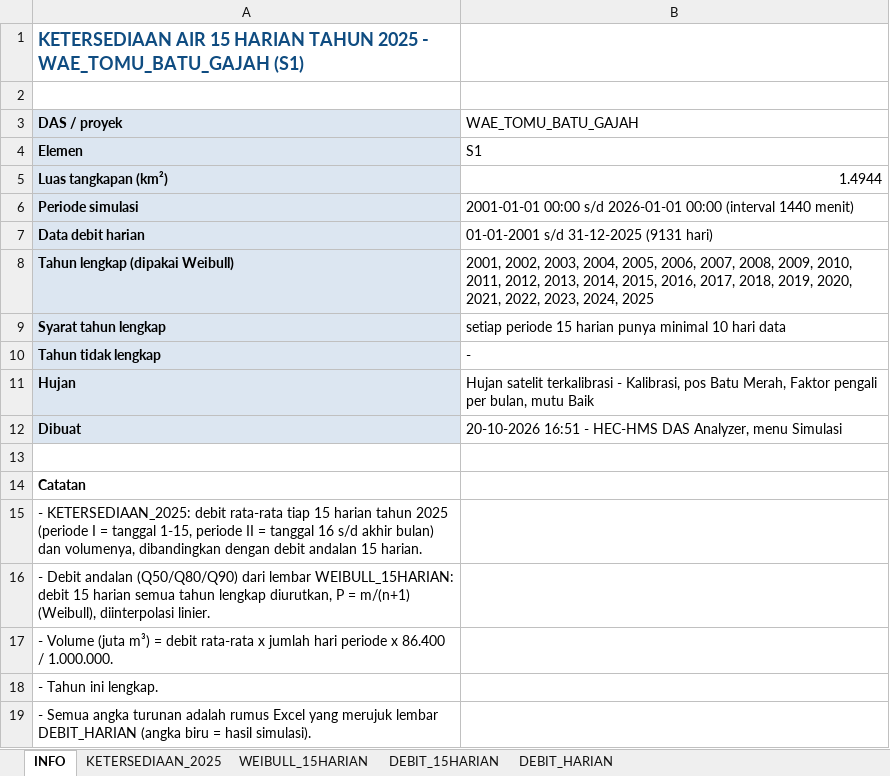
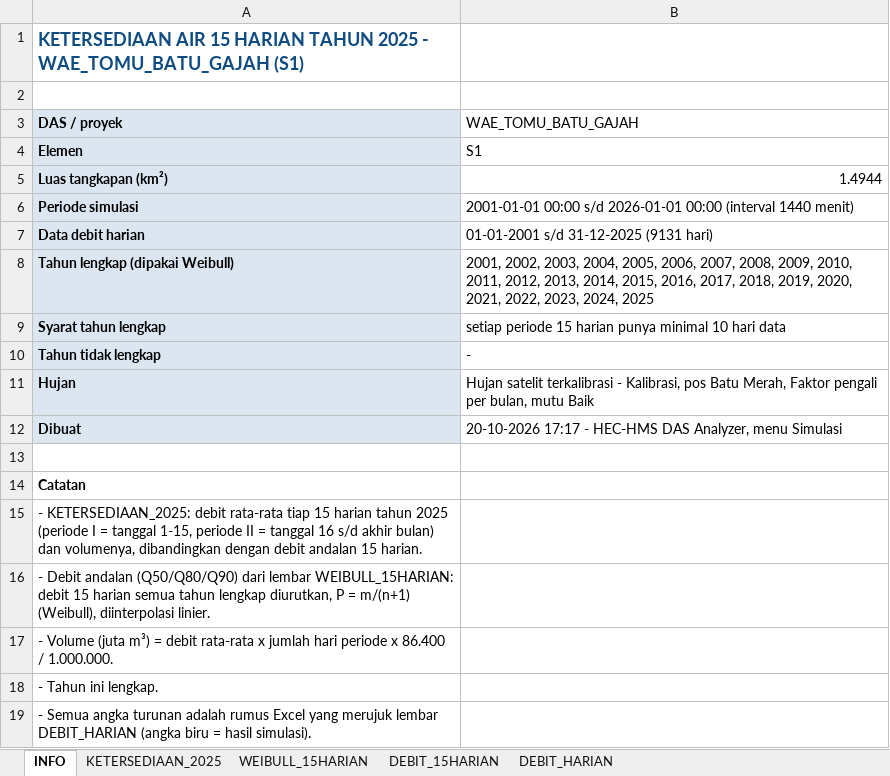
Before and after one commit to alwiensteve13-dot/alwiens13, an Excel workbook: data/hms/mock-1787103997033/Ketersediaan_15Harian_2025_WAE_TOMU_BATU_GAJAH_S1.xlsx, sheet INFO, drawn as a sheet; values as stored, in another font and other column widths than the file's, no borders; the diff names each change by its address in the sheet, - before the commit and + after, or states it on an @@ line.

Commit message:
data: hasil Simulasi HEC-HMS WAE_TOMU_BATU_GAJAH (S1) -> DAS Wae Batu Gajah
Dikirim dari Simulasi HEC-HMS pada 20-10-2026 17:21.
Hasil simulasi DAS Wae Batu Gajah diganti (3 berkas, 0 berkas lama dihapus).
Neraca 2025: debit dari Debit 15 harian tahun 2025; 24 rekaman lama diganti 24 rekaman baru (kebutuhan air lama dipertahankan).

```diff
--- a/data/hms/mock-1787103997033/Ketersediaan_15Harian_2025_WAE_TOMU_BATU_GAJAH_S1.xlsx (sheet INFO)
+++ b/data/hms/mock-1787103997033/Ketersediaan_15Harian_2025_WAE_TOMU_BATU_GAJAH_S1.xlsx (sheet INFO)
-B12 (WAE_TOMU_BATU_GAJAH): 20-10-2026 16:51 - HEC-HMS…
+B12 (WAE_TOMU_BATU_GAJAH): 20-10-2026 17:17 - HEC-HMS…
```
Also changed, not shown: data/hms/mock-1787103997033/Ketersediaan_Weibull_WAE_TOMU_BATU_GAJAH_S1.xlsx, 2 other files.
